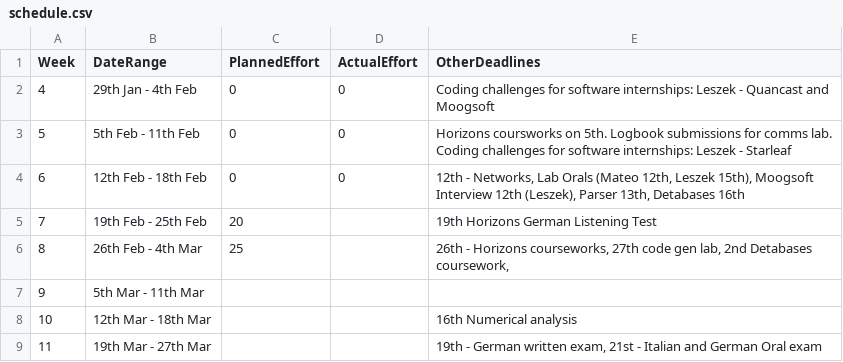
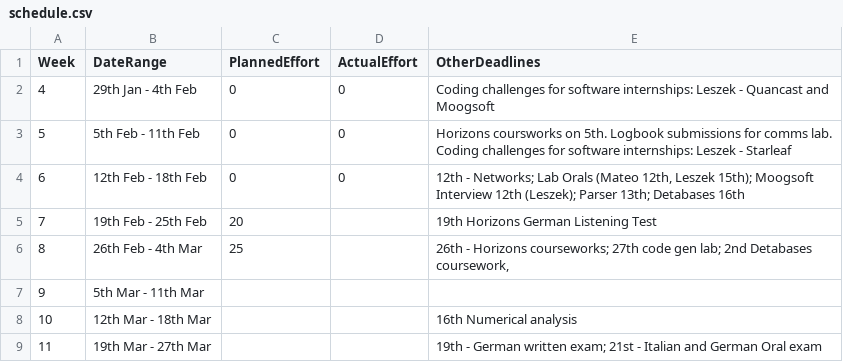
Before and after one commit to kyczawon/c-compiler, a CSV file: management/schedule.csv, drawn as a sheet.

```diff
--- a/management/schedule.csv
+++ b/management/schedule.csv
@@ -3,7 +3,7 @@ Week,    DateRange,          PlannedEffort,  ActualEffort,  OtherDeadlines
 5,  5th Feb - 11th Feb,0,0,Horizons coursworks on 5th. Logbook submissions for comms lab. Coding challenges for software internships: Leszek - Starleaf
-6, 12th Feb - 18th Feb,0,0,"12th - Networks, Lab Orals (Mateo 12th, Leszek 15th), Moogsoft Interview 12th (Leszek), Parser 13th, Detabases 16th"
+6, 12th Feb - 18th Feb,0,0,"12th - Networks; Lab Orals (Mateo 12th, Leszek 15th); Moogsoft Interview 12th (Leszek); Parser 13th; Detabases 16th"
 7, 19th Feb - 25th Feb,20,              ,19th Horizons German Listening Test
-8, 26th Feb -  4th Mar,25,              ,"26th - Horizons courseworks, 27th code gen lab, 2nd Detabases coursework, "
+8, 26th Feb -  4th Mar,25,              ,"26th - Horizons courseworks; 27th code gen lab; 2nd Detabases coursework, "
 9,  5th Mar - 11th Mar,                  ,              ,
 10, 12th Mar - 18th Mar,                  ,              ,16th Numerical analysis
-11, 19th Mar - 27th Mar,                  ,              ,"19th - German written exam, 21st - Italian and German Oral exam"
+11, 19th Mar - 27th Mar,                  ,              ,19th - German written exam; 21st - Italian and German Oral exam
```
Also changed, not shown: management/milestones.csv, 1 other file.
